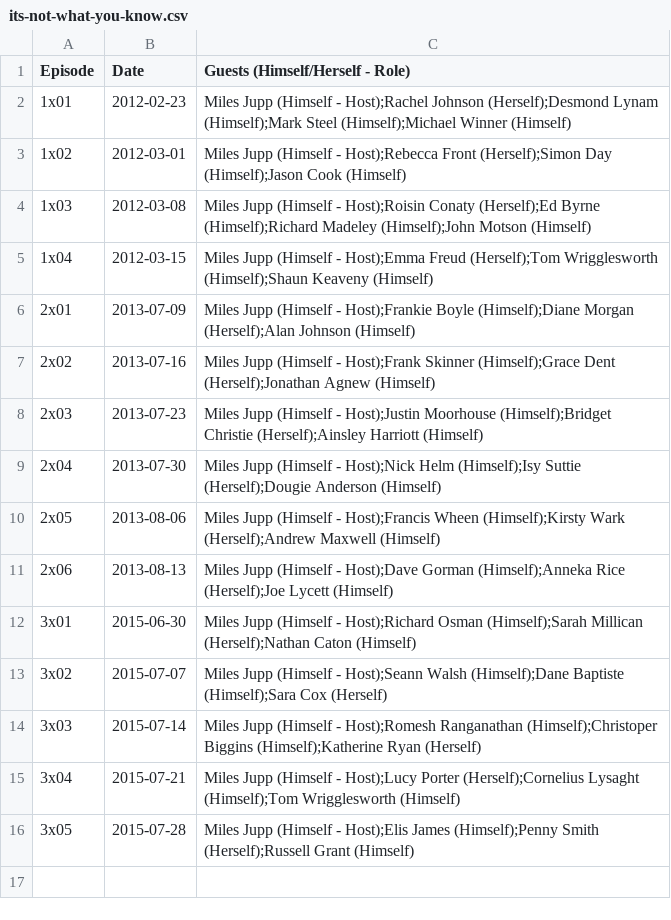
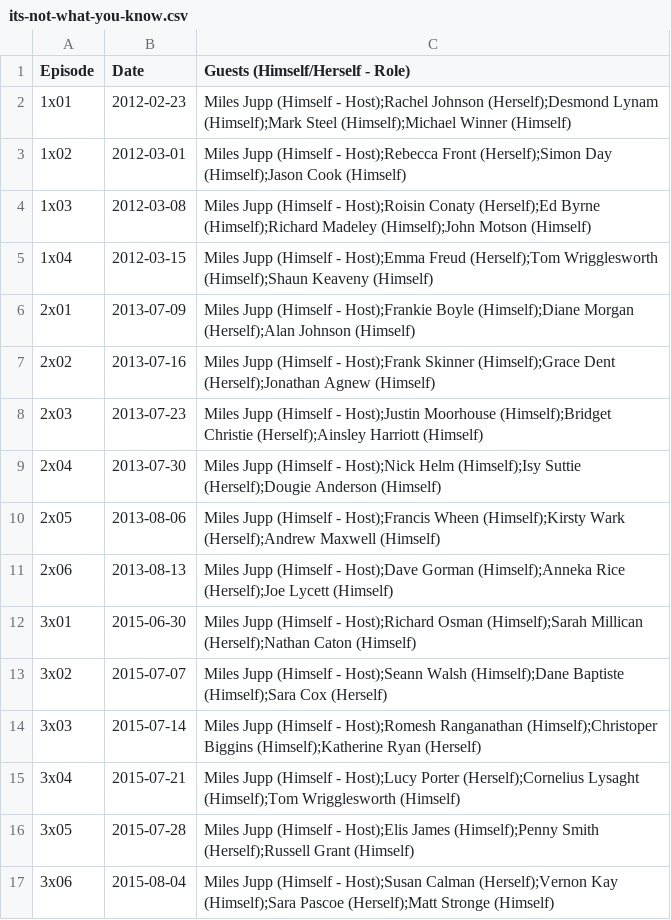
Before and after one commit to slowe/panelshows, a CSV file: data/its-not-what-you-know.csv, drawn as a sheet; the diff names each change by its address in the sheet, - before the commit and + after, or states it on an @@ line.

```diff
--- a/data/its-not-what-you-know.csv
+++ b/data/its-not-what-you-know.csv
+row 17: 3x06 | 2015-08-04 | Miles Jupp (Himself - Host);Susan Calman (Herself);Vernon Kay (Himself);Sara Pascoe (Herself);Matt Stronge (Himself)
```
Also changed, not shown: data/mocktheweek.csv, data/qos.csv, 3 other files.
